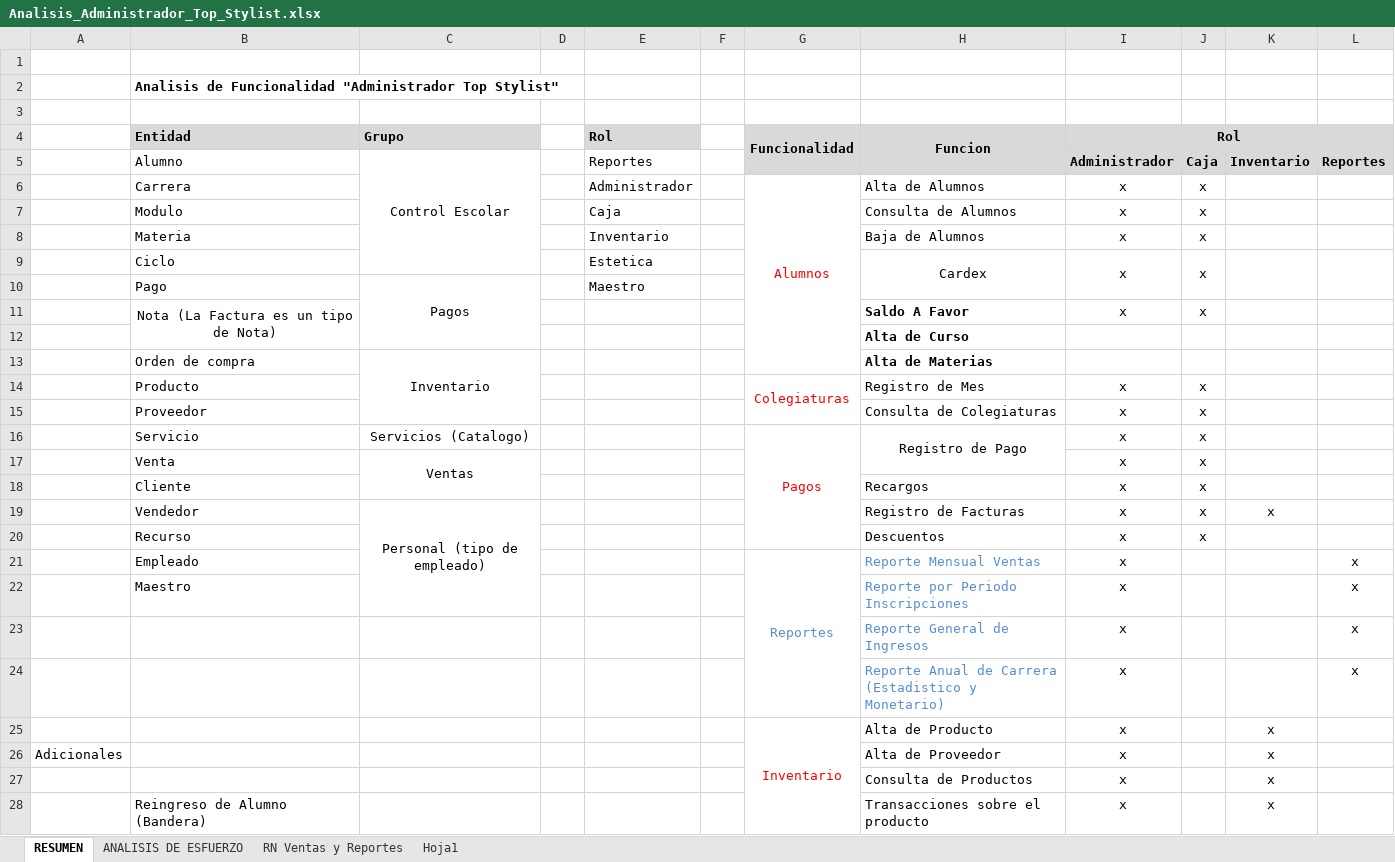
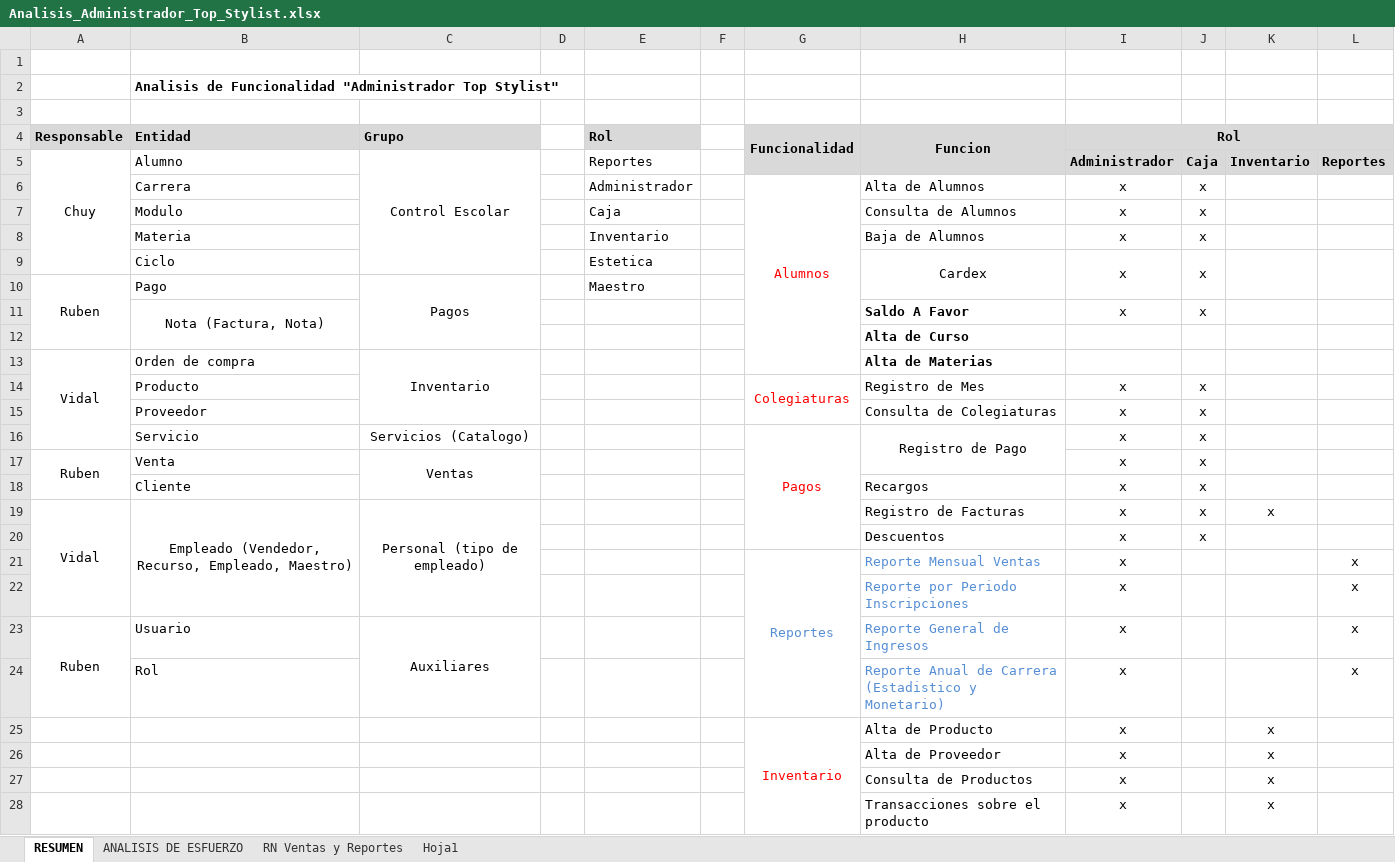
Before and after one commit to trancemeister75/ts, an Excel workbook: 1_Analisis/Analisis_Administrador_Top_Stylist.xlsx, sheet RESUMEN, drawn as a sheet; only a part is shown; values as stored, in another font and other column widths than the file's, no borders; removed rows and columns are numbered as before the commit, all else as after; the diff covers the shown part only; the diff names each change by its address in the sheet, - before the commit and + after, or states it on an @@ line.

Commit message:
Actualizacion de Entidades en Documento

```diff
--- a/1_Analisis/Analisis_Administrador_Top_Stylist.xlsx (sheet RESUMEN)
+++ b/1_Analisis/Analisis_Administrador_Top_Stylist.xlsx (sheet RESUMEN)
-A4: (empty)
+A4: Responsable
-A4 fill: none
+A4 fill: #D9D9D9
-A5 (Responsable): (empty)
+A5 (Responsable): Chuy
+A5:A9 merged
-A10 (Responsable): (empty)
+A10 (Responsable): Ruben
+A10:A12 merged
-B11 (Entidad): Nota (La Factura es un tipo de Nota)
+B11 (Entidad): Nota (Factura, Nota)
-A13 (Responsable): (empty)
+A13 (Responsable): Vidal
+A13:A16 merged
-A17 (Responsable): (empty)
+A17 (Responsable): Ruben
+A17:A18 merged
-A19 (Responsable): (empty)
+A19 (Responsable): Vidal
+A19:A22 merged
-B19 (Entidad): Vendedor
+B19 (Entidad): Empleado (Vendedor, Recurso, Empleado, Maestro)
-B19 alignment: left
+B19 alignment: center
+B19:B22 merged
-C19:C22 merged
+C19:C22 merged
-B20 (Entidad): Recurso
+B20 (Entidad): (empty)
-B21 (Entidad): Empleado
+B21 (Entidad): (empty)
-row 22:  | Maestro |  |  |  |  |  | Reporte por Periodo Inscripciones | x |  |  | x
-H22 (Funcion): Reporte General de Ingresos
+H22 (Funcion): Reporte por Periodo Inscripciones
+row 23: Ruben | Usuario | Auxiliares |  |  |  |  | Reporte General de Ingresos | x |  |  | x
-B24 (Entidad): (empty)
+B24 (Entidad): Rol
-A26 (Responsable): Adicionales
+A26 (Responsable): (empty)
-B28 (Entidad): Reingreso de Alumno (Bandera)
+B28 (Entidad): (empty)
```
Also changed, not shown: 4 edited cells elsewhere in this sheet.
